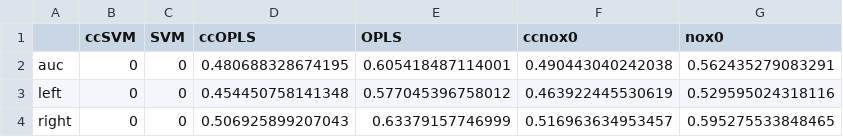
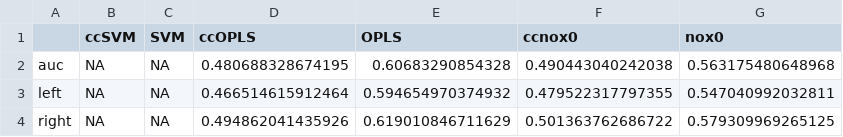
Before and after one commit to DavidEMoore/ccKOPLS, a CSV file: auc_files/CI_a_auc.csv, drawn as a sheet.

```diff
--- a/auc_files/CI_a_auc.csv
+++ b/auc_files/CI_a_auc.csv
@@ -1,4 +1,4 @@
 "","ccSVM","SVM","ccOPLS","OPLS","ccnox0","nox0"
-"auc",0,0,0.480688328674195,0.605418487114001,0.490443040242038,0.562435279083291
-"left",0,0,0.454450758141348,0.577045396758012,0.463922445530619,0.529595024318116
-"right",0,0,0.506925899207043,0.63379157746999,0.516963634953457,0.595275533848465
+"auc",NA,NA,0.480688328674195,0.60683290854328,0.490443040242038,0.563175480648968
+"left",NA,NA,0.466514615912464,0.594654970374932,0.479522317797355,0.547040992032811
+"right",NA,NA,0.494862041435926,0.619010846711629,0.501363762686722,0.579309969265125
```
Also changed, not shown: auc_files/CI_e_auc.csv, auc_files/CI_g_auc.csv, 2 other files.
